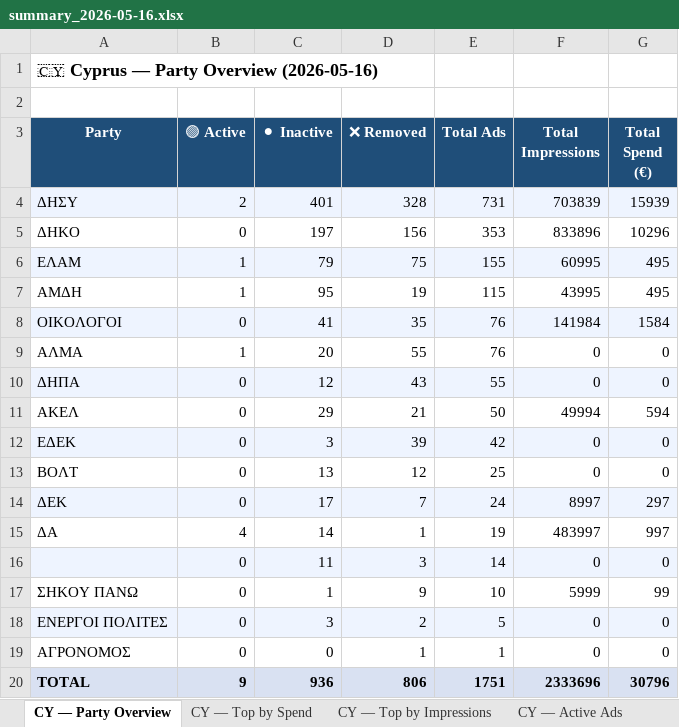
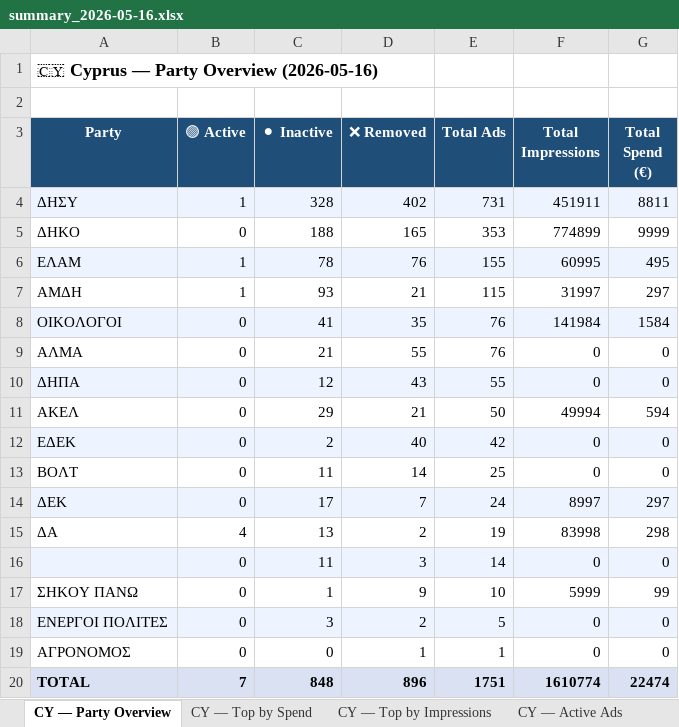
Before and after one commit to militzis/malta-ads-monitor, an Excel workbook: summary_2026-05-16.xlsx, sheet CY — Party Overview, drawn as a sheet; values as stored, in another font and other column widths than the file's, no borders; the diff names each change by its address in the sheet, - before the commit and + after, or states it on an @@ line.

```diff
--- a/summary_2026-05-16.xlsx (sheet CY — Party Overview)
+++ b/summary_2026-05-16.xlsx (sheet CY — Party Overview)
-B4 (🟢 Active): 2
+B4 (🟢 Active): 1
-C4 (⚫ Inactive): 401
+C4 (⚫ Inactive): 328
-D4 (❌ Removed): 328
+D4 (❌ Removed): 402
-F4 (Total Impressions): 703839
+F4 (Total Impressions): 451911
-G4 (Total Spend (€)): 15939
+G4 (Total Spend (€)): 8811
-C5 (⚫ Inactive): 197
+C5 (⚫ Inactive): 188
-D5 (❌ Removed): 156
+D5 (❌ Removed): 165
-F5 (Total Impressions): 833896
+F5 (Total Impressions): 774899
-G5 (Total Spend (€)): 10296
+G5 (Total Spend (€)): 9999
-C6 (⚫ Inactive): 79
+C6 (⚫ Inactive): 78
-D6 (❌ Removed): 75
+D6 (❌ Removed): 76
-C7 (⚫ Inactive): 95
+C7 (⚫ Inactive): 93
-D7 (❌ Removed): 19
+D7 (❌ Removed): 21
-F7 (Total Impressions): 43995
+F7 (Total Impressions): 31997
-G7 (Total Spend (€)): 495
+G7 (Total Spend (€)): 297
-B9 (🟢 Active): 1
+B9 (🟢 Active): 0
-C9 (⚫ Inactive): 20
+C9 (⚫ Inactive): 21
-C12 (⚫ Inactive): 3
+C12 (⚫ Inactive): 2
-D12 (❌ Removed): 39
+D12 (❌ Removed): 40
-C13 (⚫ Inactive): 13
+C13 (⚫ Inactive): 11
-D13 (❌ Removed): 12
+D13 (❌ Removed): 14
-C15 (⚫ Inactive): 14
+C15 (⚫ Inactive): 13
-D15 (❌ Removed): 1
+D15 (❌ Removed): 2
-F15 (Total Impressions): 483997
+F15 (Total Impressions): 83998
-G15 (Total Spend (€)): 997
+G15 (Total Spend (€)): 298
-B20 (🟢 Active): 9
+B20 (🟢 Active): 7
-C20 (⚫ Inactive): 936
+C20 (⚫ Inactive): 848
-D20 (❌ Removed): 806
+D20 (❌ Removed): 896
-F20 (Total Impressions): 2333696
+F20 (Total Impressions): 1610774
-G20 (Total Spend (€)): 30796
+G20 (Total Spend (€)): 22474
```
Also changed, not shown: sheet CY — Removed Ads, sheet CY — Top by Spend, sheet CY — Top by Impressions, sheet CY — Active Ads, daily_report_2026-05-16.xlsx, 2 other files.
